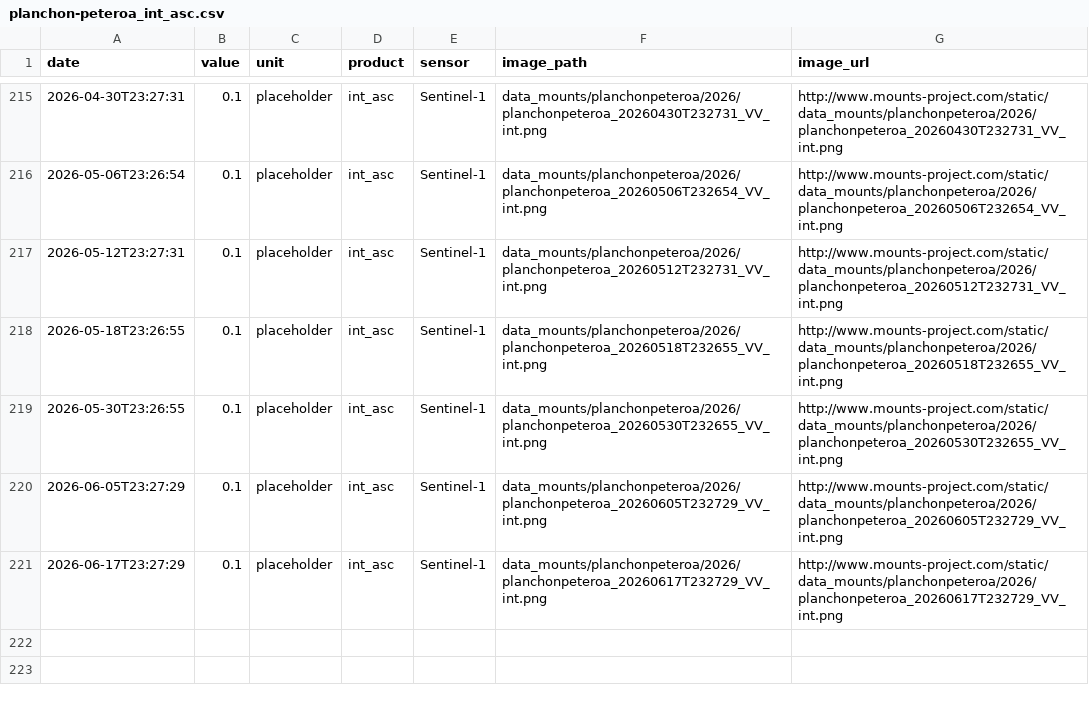
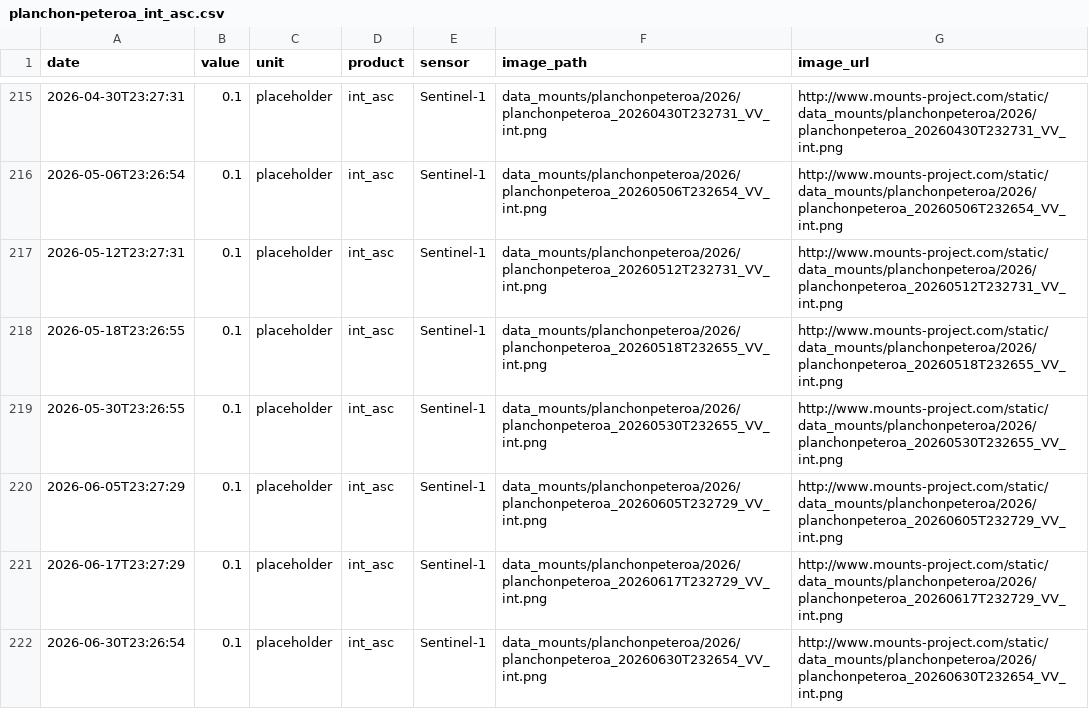
Before and after one commit to MendozaVolcanic/MOUNTS-Chile, a CSV file: csv/planchon-peteroa_int_asc.csv, drawn as a sheet; only a part is shown, gaps mark what is left out.

```diff
--- a/csv/planchon-peteroa_int_asc.csv
+++ b/csv/planchon-peteroa_int_asc.csv
@@ -221 +221,2 @@ date,value,unit,product,sensor,image_path,image_url
 2026-06-17T23:27:29,0.1,placeholder,int_asc,Sentinel-1,data_mounts/planchonpeteroa/2026/planchonpeteroa_20260617T232729_VV_int.png,http://www.mounts-project.com/static/data_mounts/planchonpeteroa/2026/planchonpeteroa_20260617T232729_VV_int.png
+2026-06-30T23:26:54,0.1,placeholder,int_asc,Sentinel-1,data_mounts/planchonpeteroa/2026/planchonpeteroa_20260630T232654_VV_int.png,http://www.mounts-project.com/static/data_mounts/planchonpeteroa/2026/planchonpeteroa_20260630T232654_VV_int.png
```
Also changed, not shown: catalog.csv, csv/all_thermal.csv, 54 other files.
